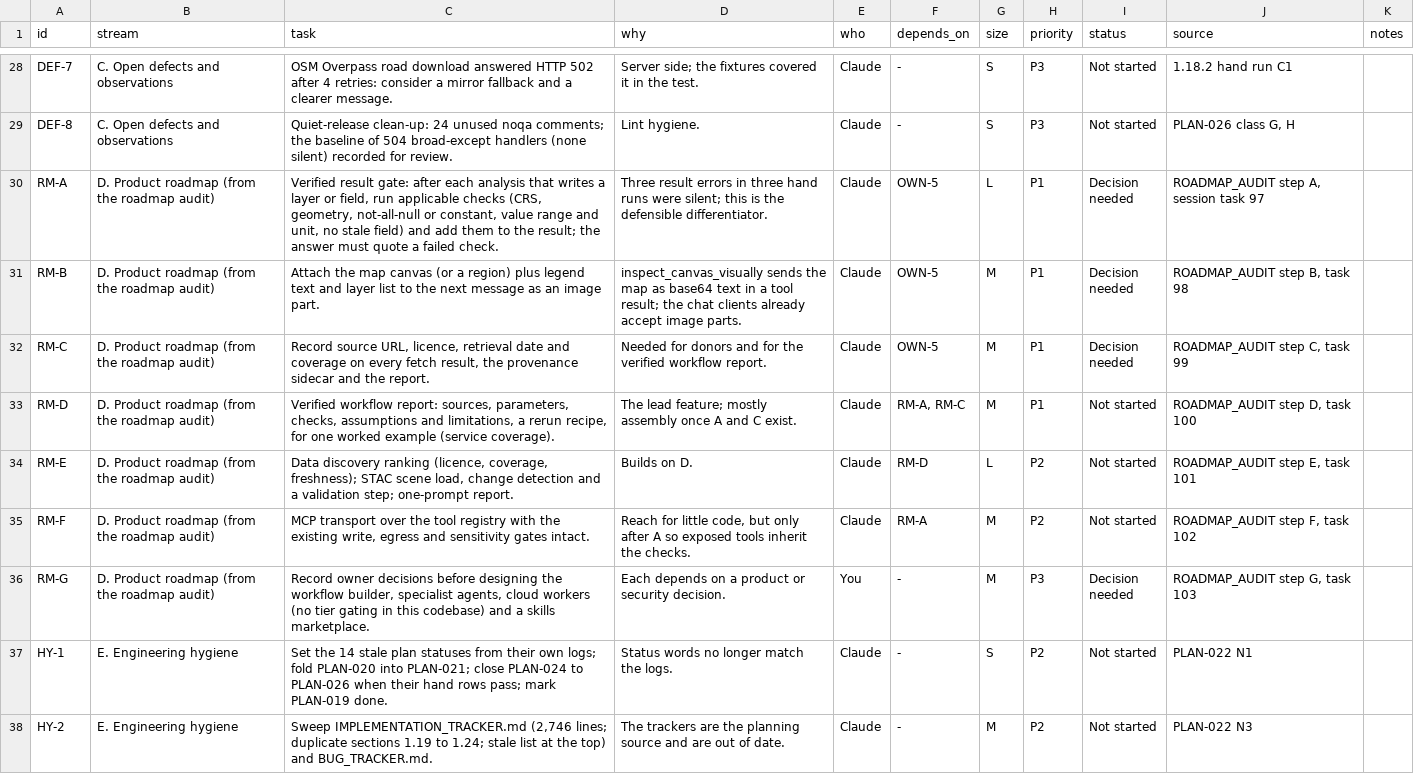
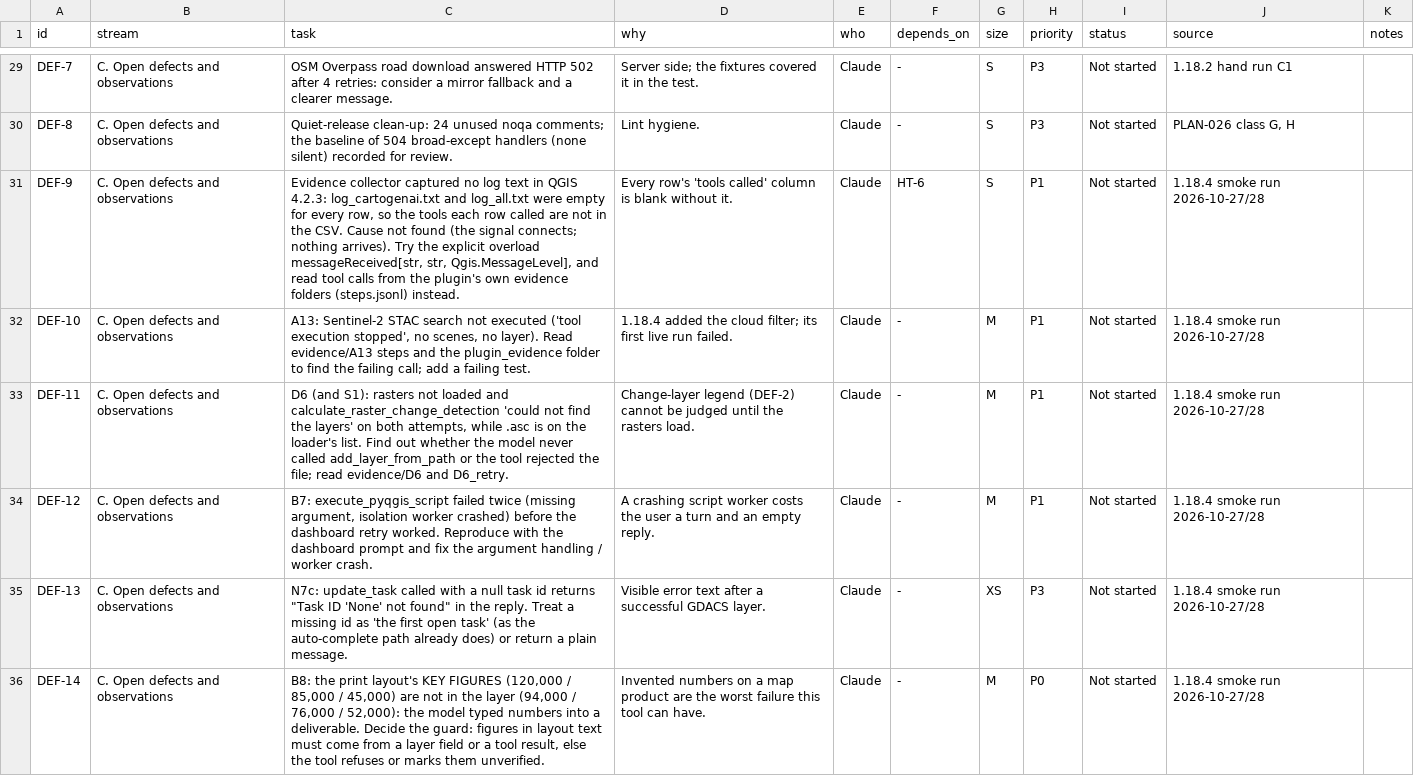
Before and after one commit to http-solution/cartogen-ai-qgis-plugin, a CSV file: docs/MASTER_TASK_LIST_2026-10-27.csv, drawn as a sheet; only a part is shown, gaps mark what is left out; the shorter side is filled out with more unchanged rows; the diff covers the shown part only; the diff names each change by its address in the sheet, - before the commit and + after, or states it on an @@ line.

```diff
--- a/docs/MASTER_TASK_LIST_2026-10-27.csv
+++ b/docs/MASTER_TASK_LIST_2026-10-27.csv
+row 31: DEF-9 | C. Open defects and observations | Evidence collector captured no log text in QGIS 4.2.3: log_cartogenai.txt and log_all.txt were empty for every row, so the tools each row called are not in the CSV. Cause not found (the signal connects; nothing arrives). Try the explicit overload messageReceived[str, str, Qgis.MessageLevel], and read tool calls from the plugin's own evidence folders (steps.jsonl) instead. | Every row's 'tools called' column is blank without it. | Claude | HT-6 | S | P1 | Not started | 1.18.4 smoke run 2026-10-27/28
+row 32: DEF-10 | C. Open defects and observations | A13: Sentinel-2 STAC search not executed ('tool execution stopped', no scenes, no layer). Read evidence/A13 steps and the plugin_evidence folder to find the failing call; add a failing test. | 1.18.4 added the cloud filter; its first live run failed. | Claude | - | M | P1 | Not started | 1.18.4 smoke run 2026-10-27/28
+row 33: DEF-11 | C. Open defects and observations | D6 (and S1): rasters not loaded and calculate_raster_change_detection 'could not find the layers' on both attempts, while .asc is on the loader's list. Find out whether the model never called add_layer_from_path or the tool rejected the file; read evidence/D6 and D6_retry. | Change-layer legend (DEF-2) cannot be judged until the rasters load. | Claude | - | M | P1 | Not started | 1.18.4 smoke run 2026-10-27/28
+row 34: DEF-12 | C. Open defects and observations | B7: execute_pyqgis_script failed twice (missing argument, isolation worker crashed) before the dashboard retry worked. Reproduce with the dashboard prompt and fix the argument handling / worker crash. | A crashing script worker costs the user a turn and an empty reply. | Claude | - | M | P1 | Not started | 1.18.4 smoke run 2026-10-27/28
+row 35: DEF-13 | C. Open defects and observations | N7c: update_task called with a null task id returns "Task ID 'None' not found" in the reply. Treat a missing id as 'the first open task' (as the auto-complete path already does) or return a plain message. | Visible error text after a successful GDACS layer. | Claude | - | XS | P3 | Not started | 1.18.4 smoke run 2026-10-27/28
+row 36: DEF-14 | C. Open defects and observations | B8: the print layout's KEY FIGURES (120,000 / 85,000 / 45,000) are not in the layer (94,000 / 76,000 / 52,000): the model typed numbers into a deliverable. Decide the guard: figures in layout text must come from a layer field or a tool result, else the tool refuses or marks them unverified. | Invented numbers on a map product are the worst failure this tool can have. | Claude | - | M | P0 | Not started | 1.18.4 smoke run 2026-10-27/28
```
Also changed, not shown: 6 added rows and 6 edited cells elsewhere in this file, 1 other file.
